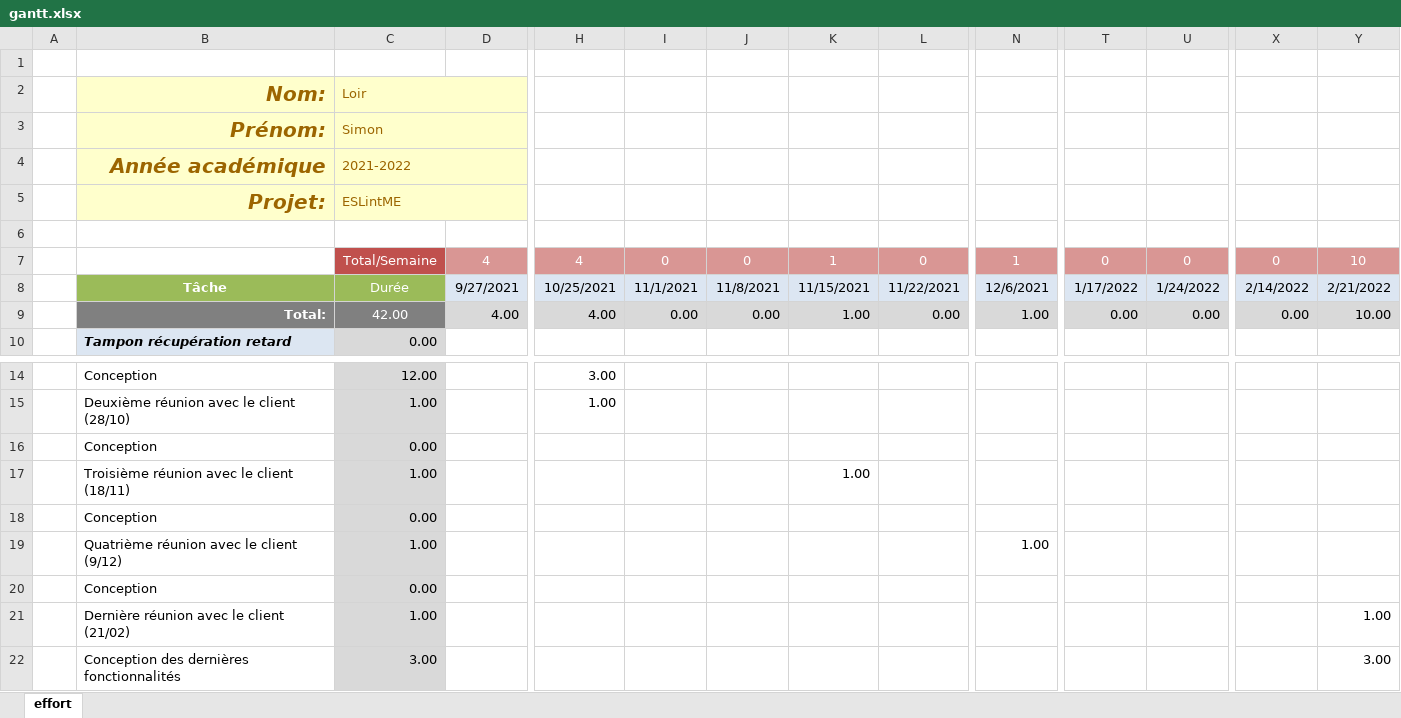
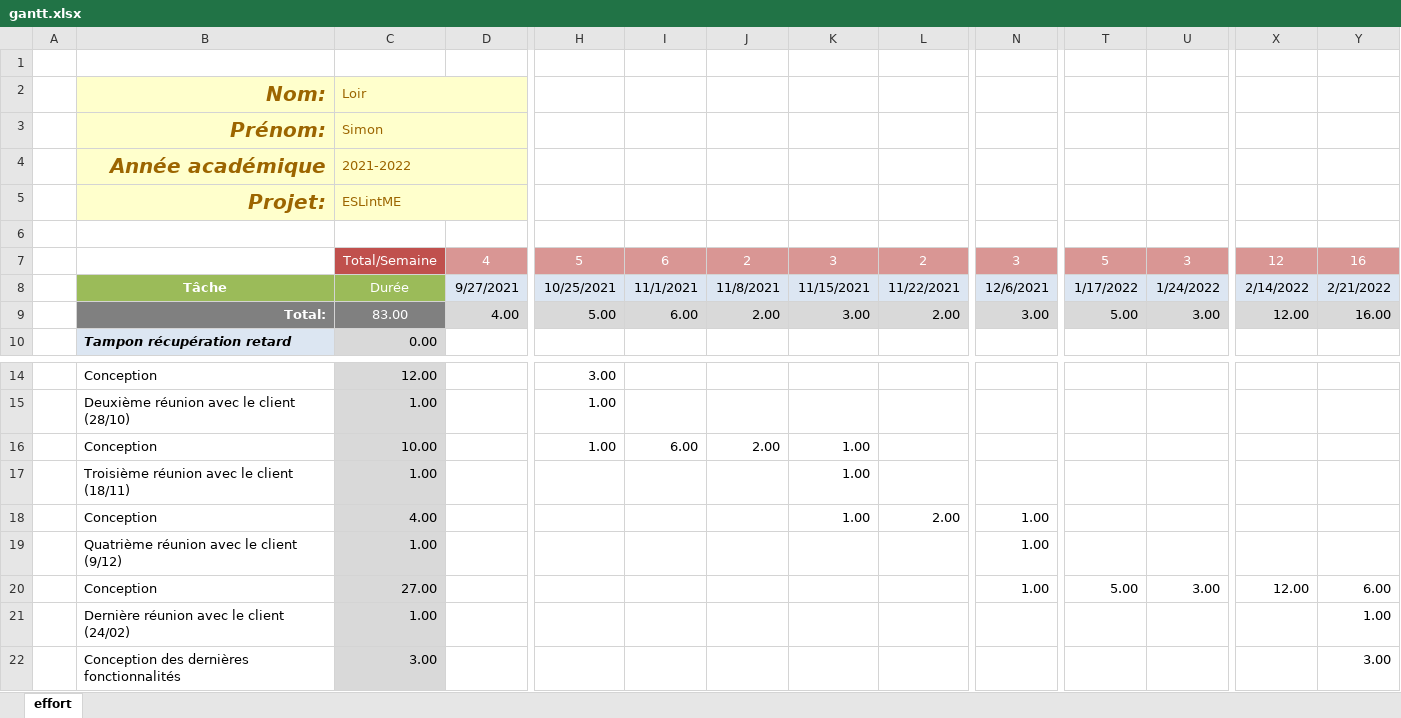
Before and after one commit to SimonLoir/eslintme-backup, an Excel workbook: planning/gantt.xlsx, sheet effort, drawn as a sheet; only a part is shown, gaps mark what is left out; values as stored, in another font and other column widths than the file's, no borders; conditional formats not drawn; removed rows and columns are numbered as before the commit, all else as after; rows hold the shown columns only; the diff names each change by its address in the sheet, - before the commit and + after, or states it on an @@ line.

Commit message:
planning update

```diff
--- a/planning/gantt.xlsx (sheet effort)
+++ b/planning/gantt.xlsx (sheet effort)
-H7: 4
+H7: 5
-I7: 0
+I7: 6
-J7: 0
+J7: 2
-K7: 1
+K7: 3
-L7: 0
+L7: 2
-N7: 1
+N7: 3
-T7: 0
+T7: 5
-U7: 0
+U7: 3
-X7: 0
+X7: 12
-Y7: 10
+Y7: 16
-C9 (Loir): 42.00
+C9 (Loir): 83.00
-H9: 4.00
+H9: 5.00
-I9: 0.00
+I9: 6.00
-J9: 0.00
+J9: 2.00
-K9: 1.00
+K9: 3.00
-L9: 0.00
+L9: 2.00
-N9: 1.00
+N9: 3.00
-T9: 0.00
+T9: 5.00
-U9: 0.00
+U9: 3.00
-X9: 0.00
+X9: 12.00
-Y9: 10.00
+Y9: 16.00
-row 16:  | Conception | 0.00
+row 16:  | Conception | 10.00 |  | 1.00 | 6.00 | 2.00 | 1.00
-row 18:  | Conception | 0.00
+row 18:  | Conception | 4.00 |  |  |  |  | 1.00 | 2.00 | 1.00
-row 20:  | Conception | 0.00
+row 20:  | Conception | 27.00 |  |  |  |  |  |  | 1.00 | 5.00 | 3.00 | 12.00 | 6.00
-B21 (Nom:): Dernière réunion avec le client (21/02)
+B21 (Nom:): Dernière réunion avec le client (24/02)
```
Also changed, not shown: 1 other file.
